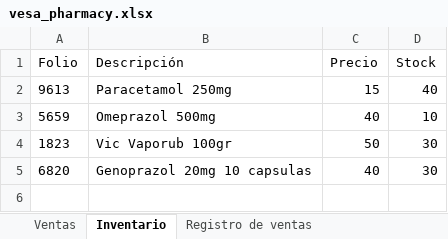
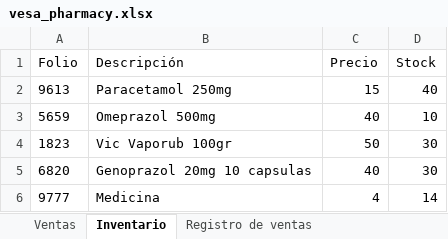
Before and after one commit to AngelAlanis/java-4thsemester, an Excel workbook: ProyectoFarmacia/src/resources/vesa_pharmacy.xlsx, sheet Inventario, drawn as a sheet; values as stored, in another font and other column widths than the file's, no borders; the diff names each change by its address in the sheet, - before the commit and + after, or states it on an @@ line.

```diff
--- a/ProyectoFarmacia/src/resources/vesa_pharmacy.xlsx (sheet Inventario)
+++ b/ProyectoFarmacia/src/resources/vesa_pharmacy.xlsx (sheet Inventario)
+row 6: 9777 | Medicina | 4 | 14
```
Also changed, not shown: 7 other files.
